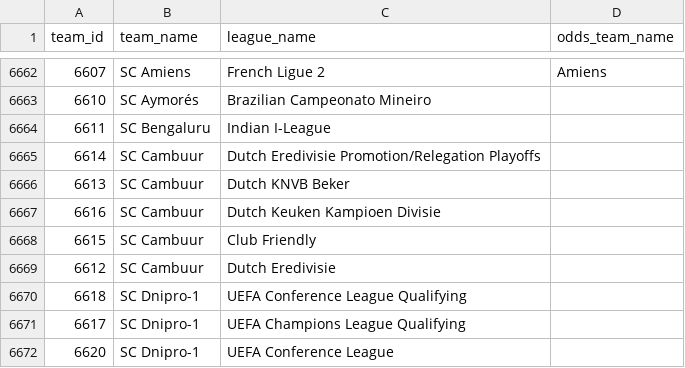
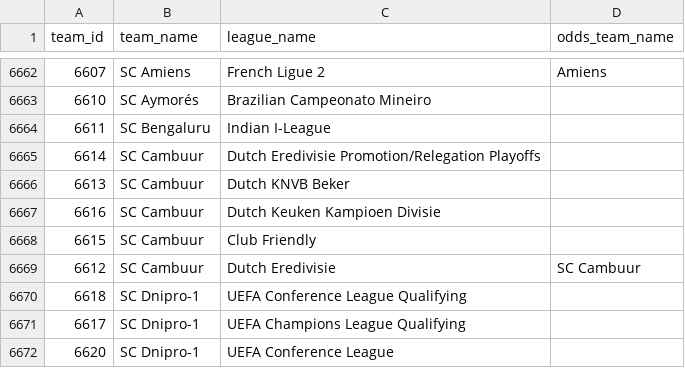
Before and after one commit to ignaciomedinar/goal-genius-dbt, a CSV file: goal_genius_db/seeds/team_names.csv, drawn as a sheet; only a part is shown, gaps mark what is left out; the diff covers the shown part only.

```diff
--- a/goal_genius_db/seeds/team_names.csv
+++ b/goal_genius_db/seeds/team_names.csv
@@ -6668,3 +6668,3 @@
 6615,SC Cambuur,Club Friendly,
-6612,SC Cambuur,Dutch Eredivisie,
+6612,SC Cambuur,Dutch Eredivisie,SC Cambuur
 6618,SC Dnipro-1,UEFA Conference League Qualifying,
```
Also changed, not shown: 15 added rows and 3 edited cells elsewhere in this file, goal_genius_db/seeds/leagues.csv.
